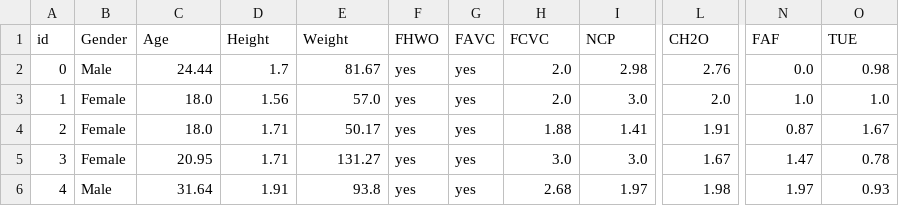
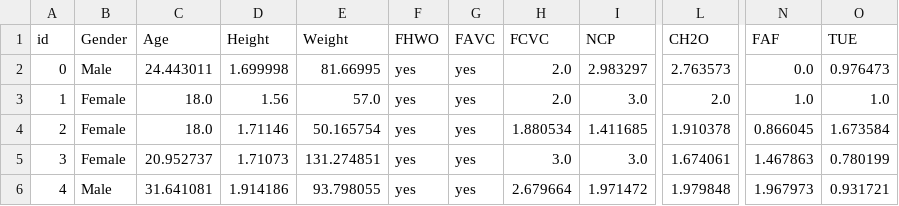
Before and after one commit to SHREYA-1103/Obesity-risk-analysis, a CSV file: report/tables/data_dataset_head.csv, drawn as a sheet; only a part is shown, gaps mark what is left out; the diff names each change by its address in the sheet, - before the commit and + after, or states it on an @@ line.

```diff
--- a/report/tables/data_dataset_head.csv
+++ b/report/tables/data_dataset_head.csv
-C2 (Age): 24.44
+C2 (Age): 24.443011
-D2 (Height): 1.7
+D2 (Height): 1.699998
-E2 (Weight): 81.67
+E2 (Weight): 81.66995
-I2 (NCP): 2.98
+I2 (NCP): 2.983297
-L2 (CH2O): 2.76
+L2 (CH2O): 2.763573
-O2 (TUE): 0.98
+O2 (TUE): 0.976473
-D4 (Height): 1.71
+D4 (Height): 1.71146
-E4 (Weight): 50.17
+E4 (Weight): 50.165754
-H4 (FCVC): 1.88
+H4 (FCVC): 1.880534
-I4 (NCP): 1.41
+I4 (NCP): 1.411685
-L4 (CH2O): 1.91
+L4 (CH2O): 1.910378
-N4 (FAF): 0.87
+N4 (FAF): 0.866045
-O4 (TUE): 1.67
+O4 (TUE): 1.673584
-C5 (Age): 20.95
+C5 (Age): 20.952737
-D5 (Height): 1.71
+D5 (Height): 1.71073
-E5 (Weight): 131.27
+E5 (Weight): 131.274851
-L5 (CH2O): 1.67
+L5 (CH2O): 1.674061
-N5 (FAF): 1.47
+N5 (FAF): 1.467863
-O5 (TUE): 0.78
+O5 (TUE): 0.780199
-C6 (Age): 31.64
+C6 (Age): 31.641081
-D6 (Height): 1.91
+D6 (Height): 1.914186
-E6 (Weight): 93.8
+E6 (Weight): 93.798055
-H6 (FCVC): 2.68
+H6 (FCVC): 2.679664
-I6 (NCP): 1.97
+I6 (NCP): 1.971472
-L6 (CH2O): 1.98
+L6 (CH2O): 1.979848
-N6 (FAF): 1.97
+N6 (FAF): 1.967973
-O6 (TUE): 0.93
+O6 (TUE): 0.931721
```
Also changed, not shown: report/tables/data_dataset_describe.csv, 12 other files.
